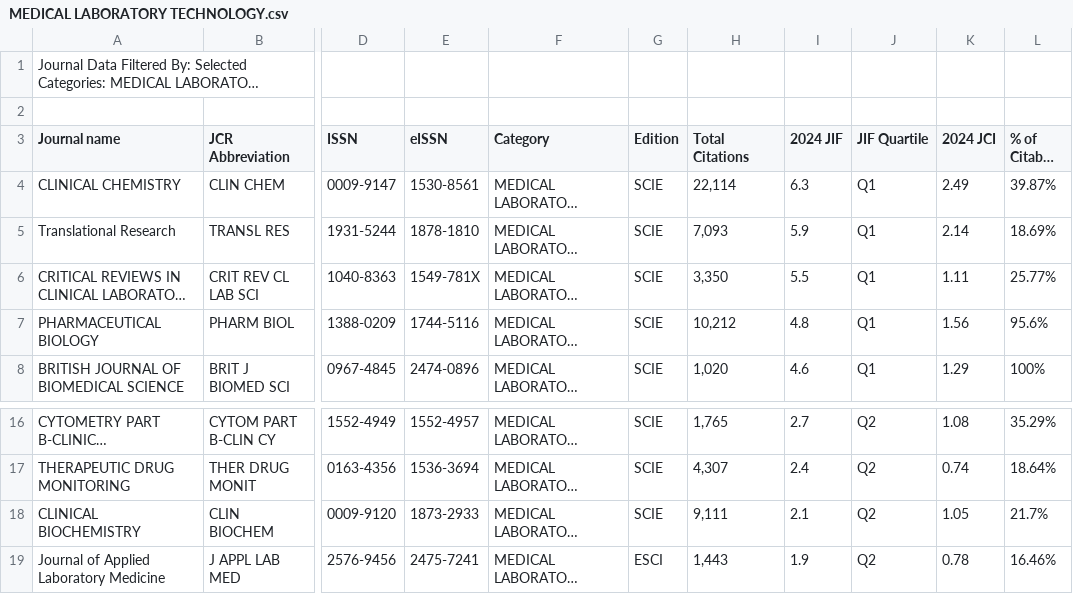
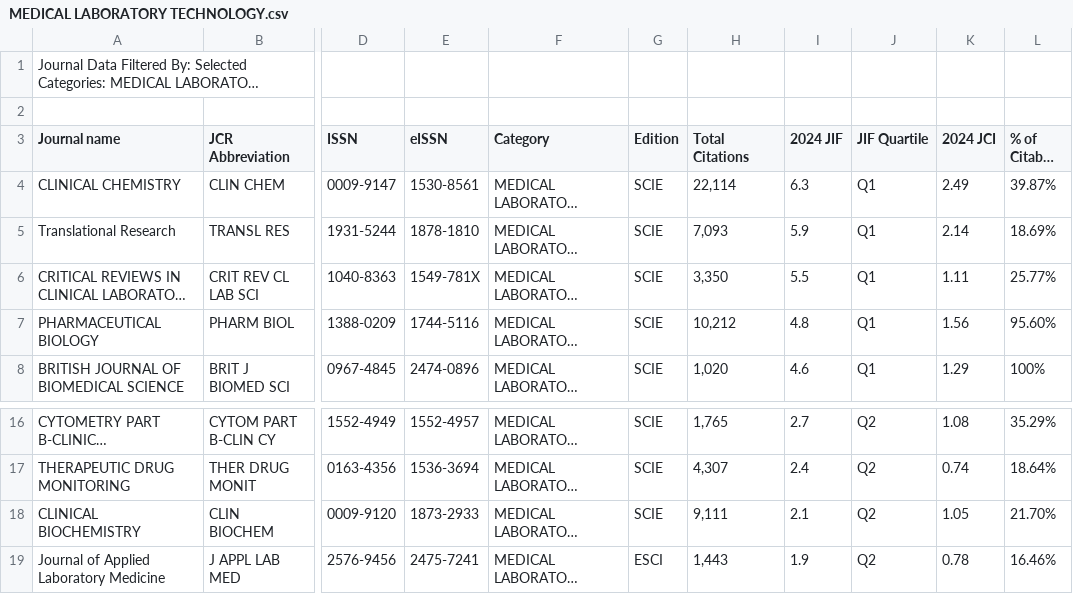
Before and after one commit to LeeJarvis996/systematic-review, a CSV file: JCR/MEDICAL LABORATORY TECHNOLOGY.csv, drawn as a sheet; only a part is shown, gaps mark what is left out; long unchanged cells end in …; the diff names each change by its address in the sheet, - before the commit and + after, or states it on an @@ line.

```diff
--- a/JCR/MEDICAL LABORATORY TECHNOLOGY.csv
+++ b/JCR/MEDICAL LABORATORY TECHNOLOGY.csv
-L7 (% of Citable OA): 95.6%
+L7 (% of Citable OA): 95.60%
-L18 (% of Citable OA): 21.7%
+L18 (% of Citable OA): 21.70%
```
Also changed, not shown: 2 other files.
